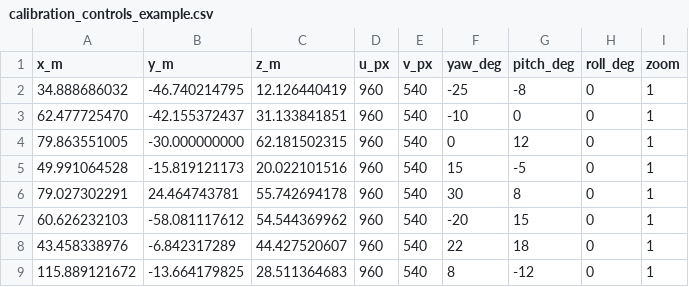
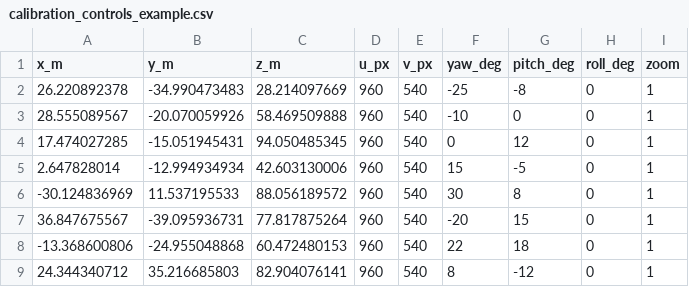
Before and after one commit to krun2601-sudo/Muti_zr10_Experimental-Platform, a CSV file: zr10_cooperative_lab/examples/calibration_controls_example.csv, drawn as a sheet.

```diff
--- a/zr10_cooperative_lab/examples/calibration_controls_example.csv
+++ b/zr10_cooperative_lab/examples/calibration_controls_example.csv
@@ -1,9 +1,9 @@
 x_m,y_m,z_m,u_px,v_px,yaw_deg,pitch_deg,roll_deg,zoom
-34.888686032,-46.740214795,12.126440419,960,540,-25,-8,0,1
-62.477725470,-42.155372437,31.133841851,960,540,-10,0,0,1
-79.863551005,-30.000000000,62.181502315,960,540,0,12,0,1
-49.991064528,-15.819121173,20.022101516,960,540,15,-5,0,1
-79.027302291,24.464743781,55.742694178,960,540,30,8,0,1
-60.626232103,-58.081117612,54.544369962,960,540,-20,15,0,1
-43.458338976,-6.842317289,44.427520607,960,540,22,18,0,1
-115.889121672,-13.664179825,28.511364683,960,540,8,-12,0,1
+26.220892378,-34.990473483,28.214097669,960,540,-25,-8,0,1
+28.555089567,-20.070059926,58.469509888,960,540,-10,0,0,1
+17.474027285,-15.051945431,94.050485345,960,540,0,12,0,1
+2.647828014,-12.994934934,42.603130006,960,540,15,-5,0,1
+-30.124836969,11.537195533,88.056189572,960,540,30,8,0,1
+36.847675567,-39.095936731,77.817875264,960,540,-20,15,0,1
+-13.368600806,-24.955048868,60.472480153,960,540,22,18,0,1
+24.344340712,35.216685803,82.904076141,960,540,8,-12,0,1
```
Also changed, not shown: 33 other files.
